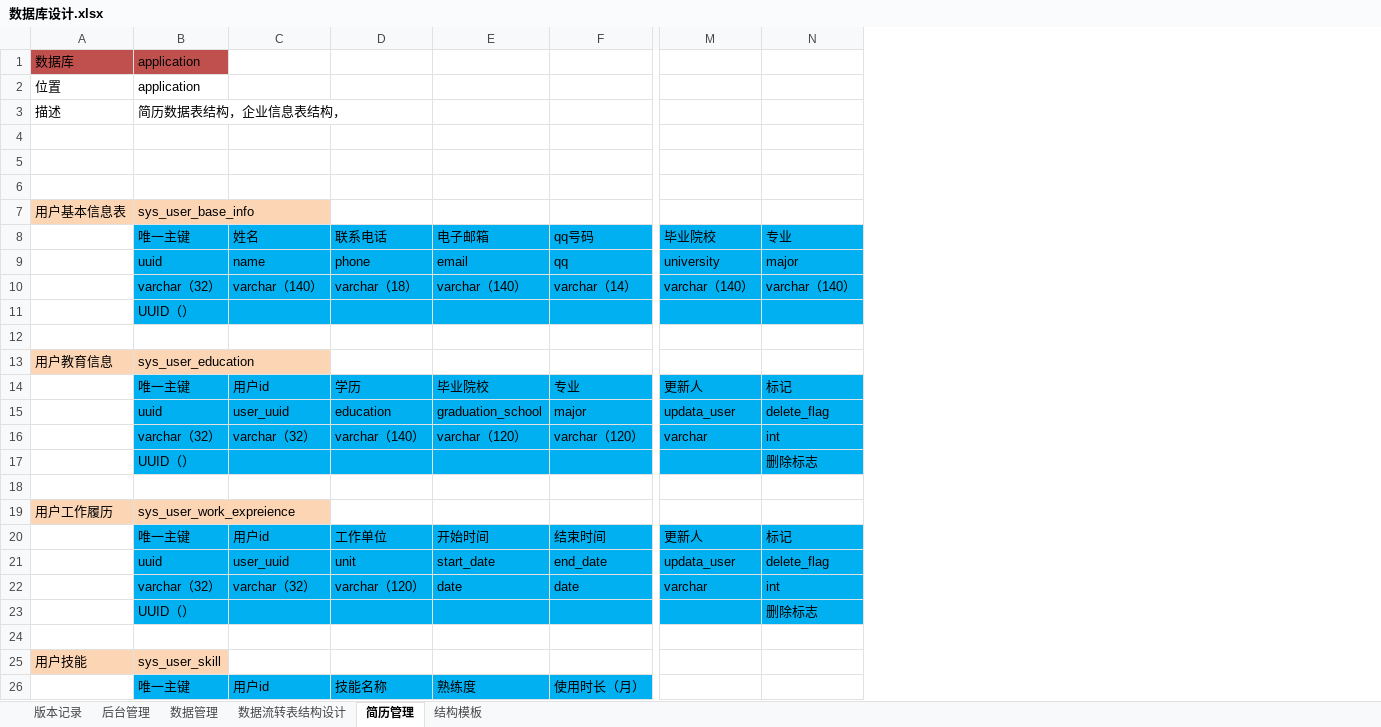
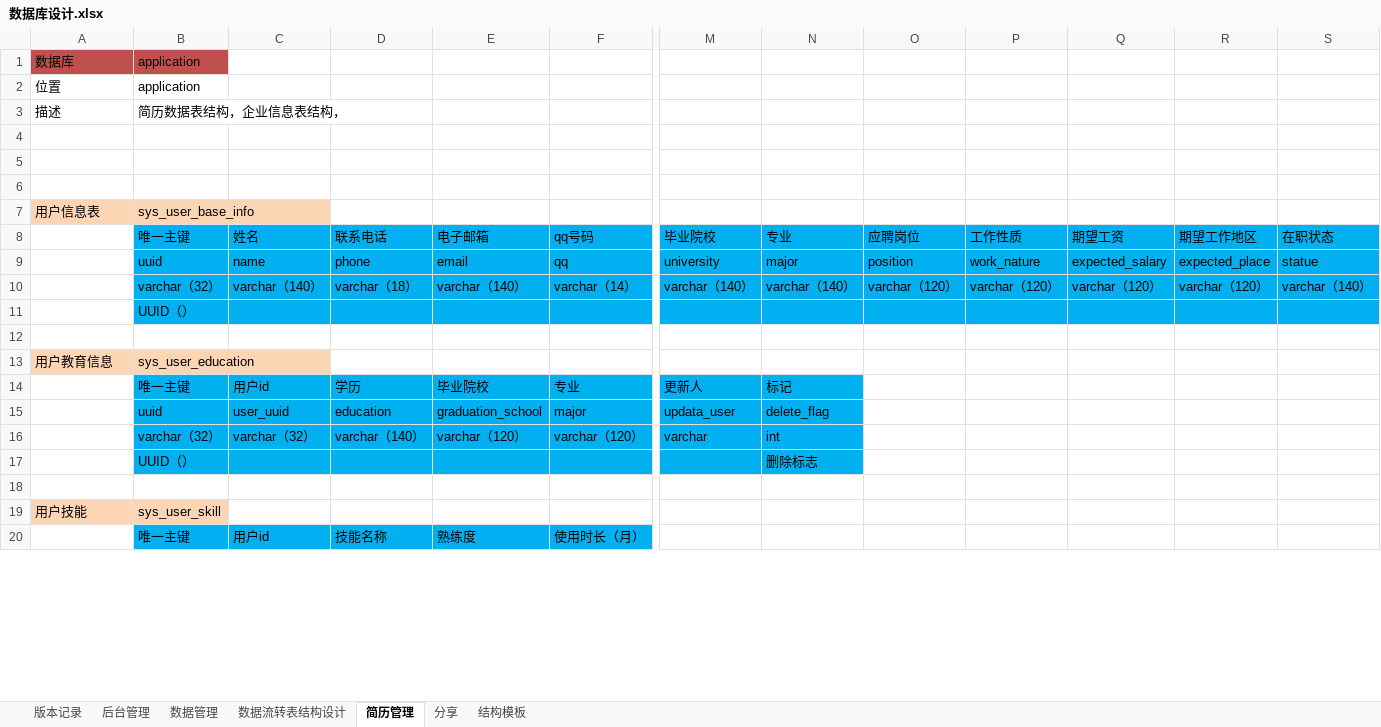
Before and after one commit to 514840279/danyuan-application-cloud, an Excel workbook: design/数据库设计.xlsx, sheet 简历管理, drawn as a sheet; only a part is shown, gaps mark what is left out; values as stored, in another font and other column widths than the file's, no borders; removed rows and columns are numbered as before the commit, all else as after; rows hold the shown columns only; the diff covers the shown part only; the diff names each change by its address in the sheet, - before the commit and + after, or states it on an @@ line.

```diff
--- a/design/数据库设计.xlsx (sheet 简历管理)
+++ b/design/数据库设计.xlsx (sheet 简历管理)
+sheet tab: 分享
+column M, rows 8-16: 毕业院校 | university | varchar（140） |  |  |  | 更新人 | updata_user | varchar
+column P, rows 8-10: 工作性质 | work_nature | varchar（120）
+column Q, rows 8-10: 期望工资 | expected_salary | varchar（120）
+column R, rows 8-10: 期望工作地区 | expected_place | varchar（120）
+column S, rows 8-10: 在职状态 | statue | varchar（140）
-A7: 用户基本信息表
+A7: 用户信息表
-N8: 毕业院校
+N8: 专业
-O8: 专业
+O8: 应聘岗位
-N9: university
+N9: major
-O9: major
+O9: position
-O10: varchar（140）
+O10: varchar（120）
-N14: 更新人
+N14: 标记
-O14: 标记
+O14: (empty)
-O14:O16 fill: #00B0F0
+O14:O16 fill: none
-N15: updata_user
+N15: delete_flag
-O15: delete_flag
+O15: (empty)
-N16: varchar
+N16: int
-O16: int
+O16: (empty)
@@ row 17 moved to row 29: UUID（） @@
-row 17: (empty)
+row 17:  | UUID（） |  |  |  |  |  | 删除标志
-B17:F17 fill: none
+B17:F17 fill: #00B0F0
-N17 fill: none
+N17 fill: #00B0F0
@@ row 19 moved to row 25: 用户工作履历 @@
-row 20:  | 唯一主键 | 用户id | 工作单位 | 开始时间 | 结束时间 | 更新人 | 标记
-row 21:  | uuid | user_uuid | unit | start_date | end_date | updata_user | delete_flag
-row 22:  | varchar（32） | varchar（32） | varchar（120） | date | date | varchar | int
@@ row 23 moved to row 35: UUID（） @@
```
Also changed, not shown: 10 added rows and cell formats elsewhere in this sheet, sheet 结构模板.
